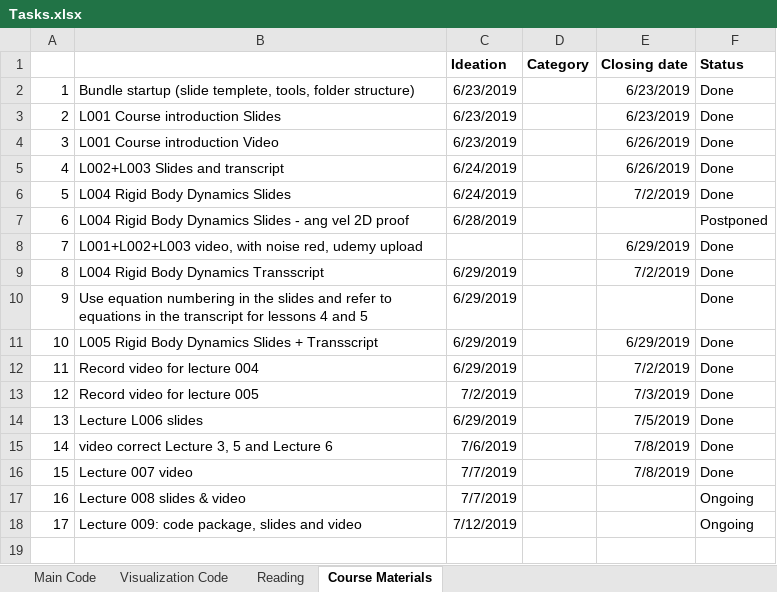
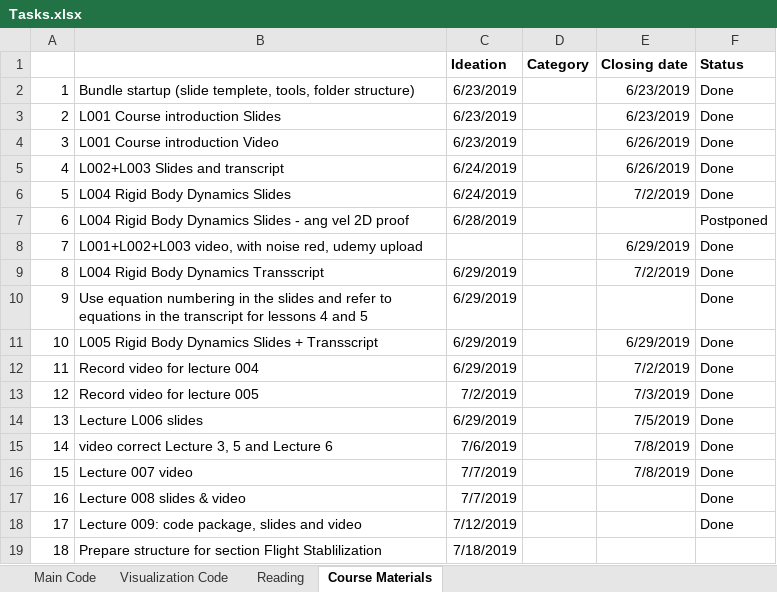
Before and after one commit to lkdo/QuadrotorSim, an Excel workbook: mgt/Tasks.xlsx, sheet Course Materials, drawn as a sheet; values as stored, in another font and other column widths than the file's, no borders; the diff names each change by its address in the sheet, - before the commit and + after, or states it on an @@ line.

```diff
--- a/mgt/Tasks.xlsx (sheet Course Materials)
+++ b/mgt/Tasks.xlsx (sheet Course Materials)
-F17:F18 (Status): Ongoing
+F17:F18 (Status): Done
+row 19: 18 | Prepare structure for section Flight Stablilization | 7/18/2019
```
Also changed, not shown: sheet Main Code.
